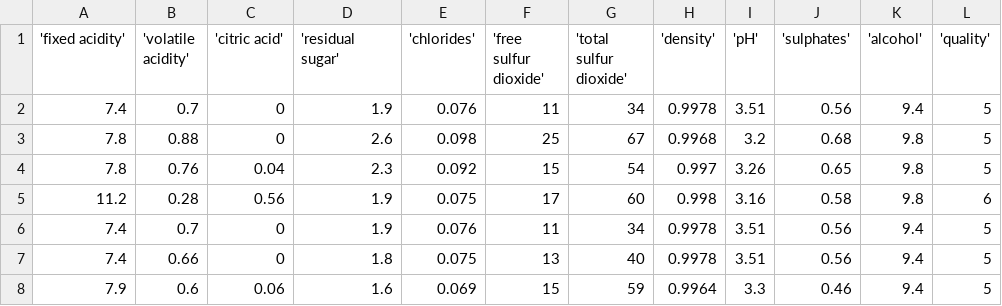
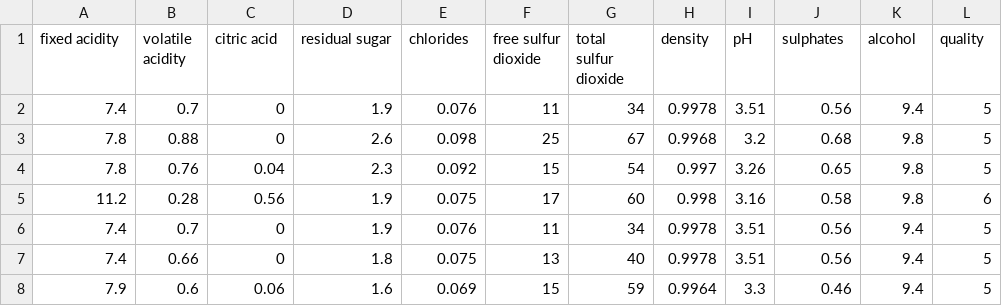
Before and after one commit to Mikhaylov-yv/Vino, a CSV file: winequality-red.csv, drawn as a sheet; only a part is shown.

```diff
--- a/winequality-red.csv
+++ b/winequality-red.csv
@@ -1,2 +1,2 @@
-'fixed acidity';'volatile acidity';'citric acid';'residual sugar';'chlorides';'free sulfur dioxide';'total sulfur dioxide';'density';'pH';'sulphates';'alcohol';'quality'
+"fixed acidity";"volatile acidity";"citric acid";"residual sugar";"chlorides";"free sulfur dioxide";"total sulfur dioxide";"density";"pH";"sulphates";"alcohol";"quality"
 7.4;0.7;0;1.9;0.076;11;34;0.9978;3.51;0.56;9.4;5
```
Also changed, not shown: 1 other file.
